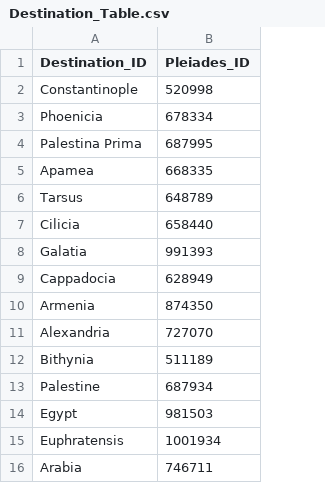
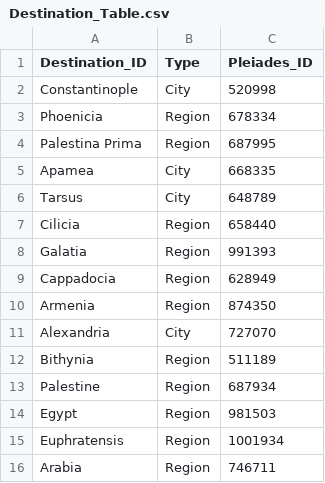
Before and after one commit to isaw-ga-3024/isaw-ga-3024.github.io, a CSV file: Papadimitriou-Mikael-mikepnyu/Libanius/Tables/CSV/Destination_Table.csv, drawn as a sheet; the diff names each change by its address in the sheet, - before the commit and + after, or states it on an @@ line.

Commit message:
Cities/regions

```diff
--- a/Papadimitriou-Mikael-mikepnyu/Libanius/Tables/CSV/Destination_Table.csv
+++ b/Papadimitriou-Mikael-mikepnyu/Libanius/Tables/CSV/Destination_Table.csv
+column B (Type), rows 2-16: City | Region | Region | City | City | Region | Region | Region | Region | City | Region | Region | Region | Region | Region
```
